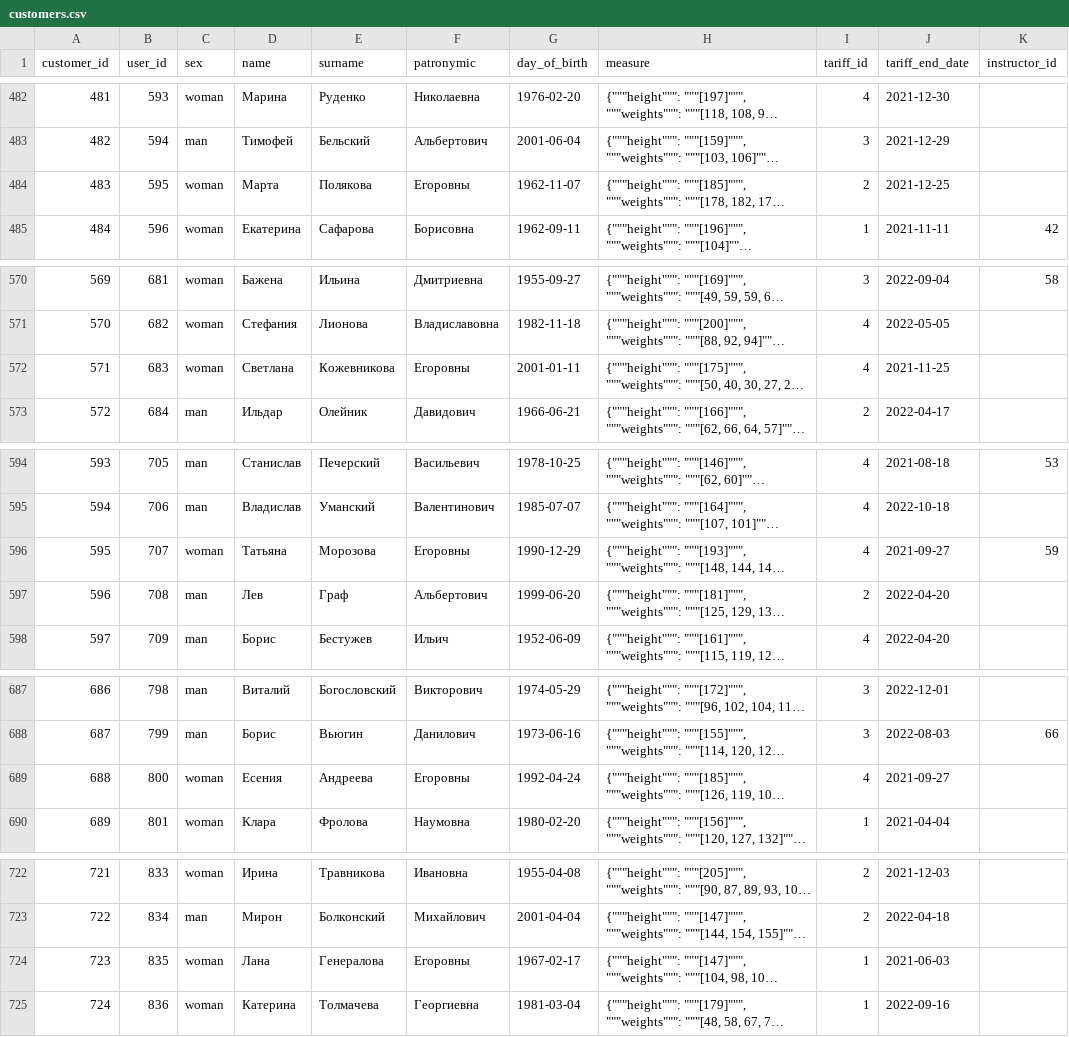
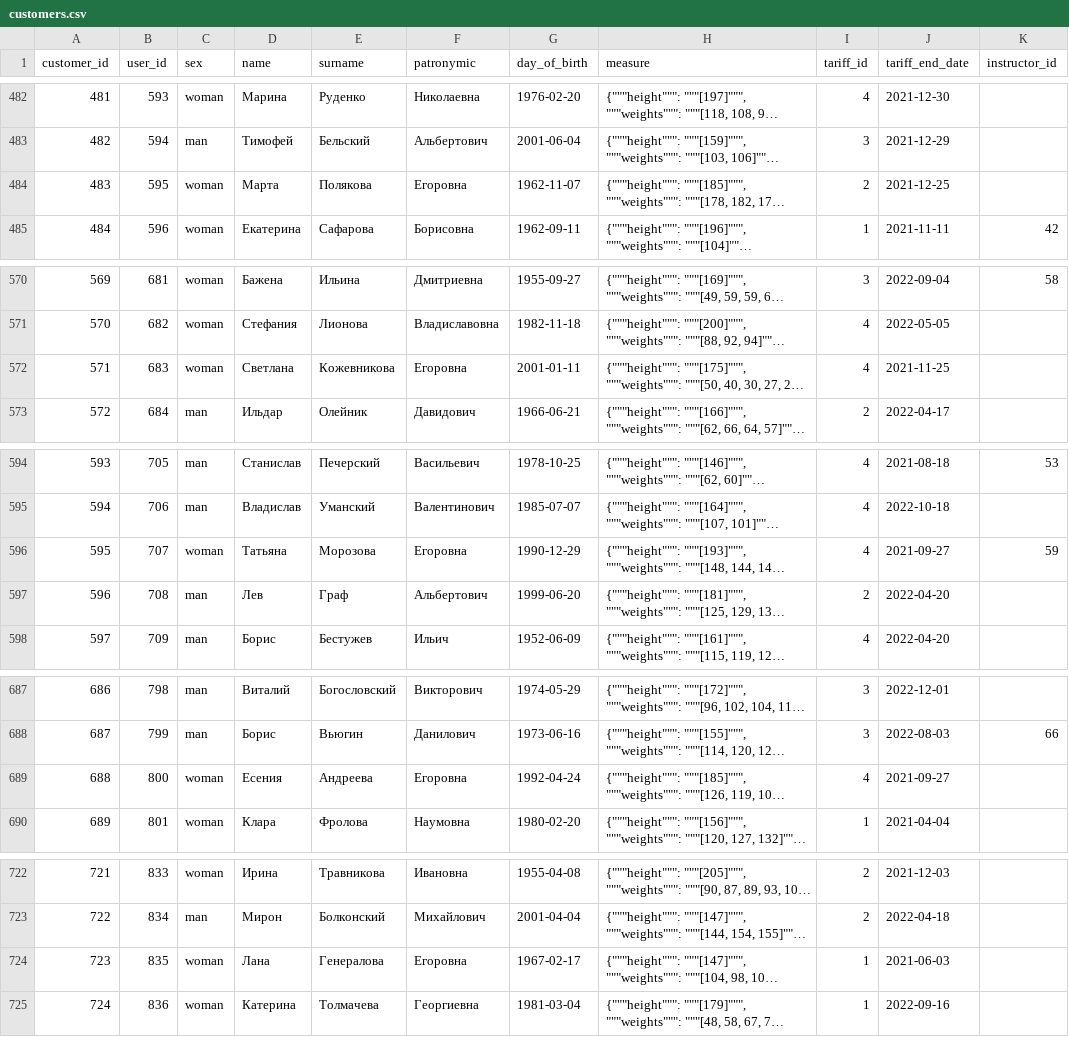
Before and after one commit to LyubaxaPro/database_course_project, a CSV file: database_data/customers.csv, drawn as a sheet; only a part is shown, gaps mark what is left out; long unchanged cells end in …; the diff covers the shown part only; the diff names each change by its address in the sheet, - before the commit and + after, or states it on an @@ line.

```diff
--- a/database_data/customers.csv
+++ b/database_data/customers.csv
-F484 (patronymic): Егоровны
+F484 (patronymic): Егоровна
-F572 (patronymic): Егоровны
+F572 (patronymic): Егоровна
-F596 (patronymic): Егоровны
+F596 (patronymic): Егоровна
-F689 (patronymic): Егоровны
+F689 (patronymic): Егоровна
-F724 (patronymic): Егоровны
+F724 (patronymic): Егоровна
```
Also changed, not shown: 11 edited cells elsewhere in this file, database_data/instructors.csv, 9 other files.
